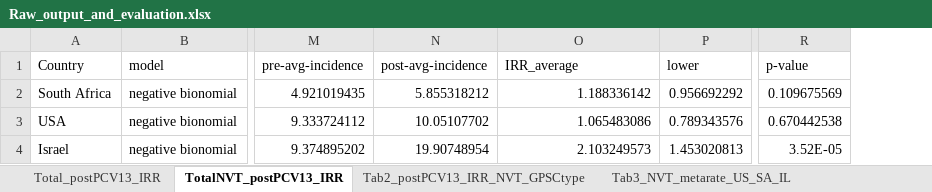
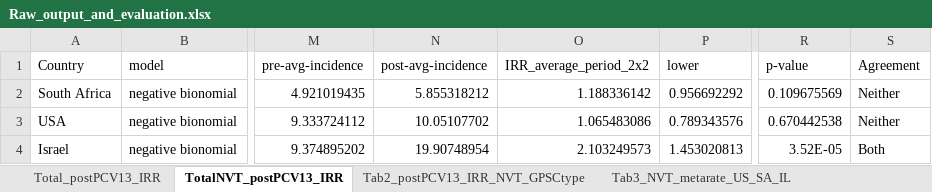
Before and after one commit to rgladstone/GPSCs, an Excel workbook: lo_et_al/Raw_output_and_evaluation.xlsx, sheet TotalNVT_postPCV13_IRR, drawn as a sheet; only a part is shown, gaps mark what is left out; values as stored, in another font and other column widths than the file's, no borders; the diff names each change by its address in the sheet, - before the commit and + after, or states it on an @@ line.

```diff
--- a/lo_et_al/Raw_output_and_evaluation.xlsx (sheet TotalNVT_postPCV13_IRR)
+++ b/lo_et_al/Raw_output_and_evaluation.xlsx (sheet TotalNVT_postPCV13_IRR)
+column S (Agreement), rows 2-4: Neither | Neither | Both
-O1: IRR_average
+O1: IRR_average_period_2x2
```
Also changed, not shown: sheet FigS2-4_postPCV7_IRR, sheet FigS2-4_postPCV13_IRR, sheet Total_postPCV13_IRR, sheet Tab2_postPCV13_IRR_NVT_GPSCtype, sheet Tab3_prePCV_postPCV7_IRR, sheet Tab3_prePCV_postPCV13_IRR, 1 more sheet.
